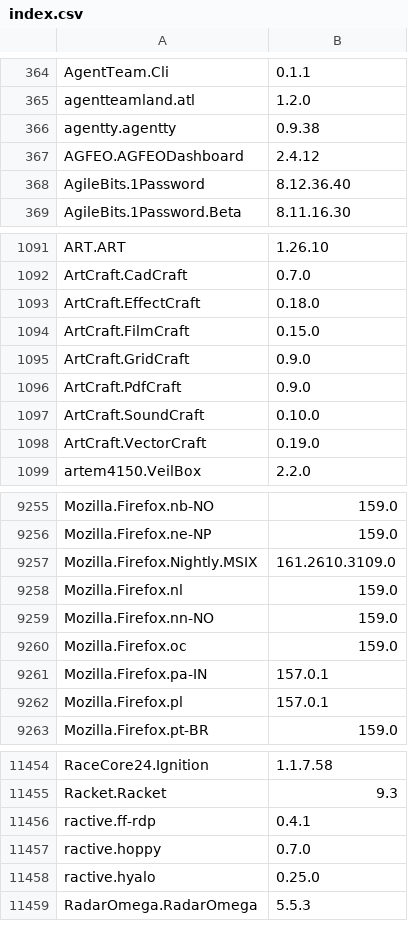
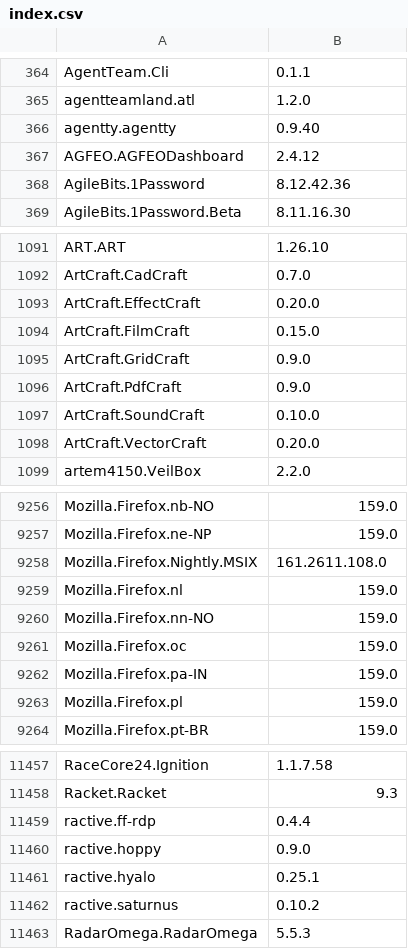
Before and after one commit to NakanoSanku/winget-pkgs-index, a CSV file: index.csv, drawn as a sheet; only a part is shown, gaps mark what is left out; the diff covers the shown part only.

```diff
--- a/index.csv
+++ b/index.csv
@@ -365,5 +365,5 @@
 "agentteamland.atl","1.2.0"
-"agentty.agentty","0.9.38"
+"agentty.agentty","0.9.40"
 "AGFEO.AGFEODashboard","2.4.12"
-"AgileBits.1Password","8.12.36.40"
+"AgileBits.1Password","8.12.42.36"
 "AgileBits.1Password.Beta","8.11.16.30"
@@ -1092,3 +1092,3 @@
 "ArtCraft.CadCraft","0.7.0"
-"ArtCraft.EffectCraft","0.18.0"
+"ArtCraft.EffectCraft","0.20.0"
 "ArtCraft.FilmCraft","0.15.0"
@@ -1097,3 +1097,3 @@
 "ArtCraft.SoundCraft","0.10.0"
-"ArtCraft.VectorCraft","0.19.0"
+"ArtCraft.VectorCraft","0.20.0"
 "artem4150.VeilBox","2.2.0"
@@ -9256,3 +9257,3 @@
 "Mozilla.Firefox.ne-NP","159.0"
-"Mozilla.Firefox.Nightly.MSIX","161.2610.3109.0"
+"Mozilla.Firefox.Nightly.MSIX","161.2611.108.0"
 "Mozilla.Firefox.nl","159.0"
@@ -9260,4 +9261,4 @@
 "Mozilla.Firefox.oc","159.0"
-"Mozilla.Firefox.pa-IN","157.0.1"
-"Mozilla.Firefox.pl","157.0.1"
+"Mozilla.Firefox.pa-IN","159.0"
+"Mozilla.Firefox.pl","159.0"
 "Mozilla.Firefox.pt-BR","159.0"
@@ -11455,5 +11458,6 @@
 "Racket.Racket","9.3"
-"ractive.ff-rdp","0.4.1"
-"ractive.hoppy","0.7.0"
-"ractive.hyalo","0.25.0"
+"ractive.ff-rdp","0.4.4"
+"ractive.hoppy","0.9.0"
+"ractive.hyalo","0.25.1"
+"ractive.saturnus","0.10.2"
 "RadarOmega.RadarOmega","5.5.3"
```
Also changed, not shown: 3 added rows and 88 edited cells elsewhere in this file, 3 other files.
